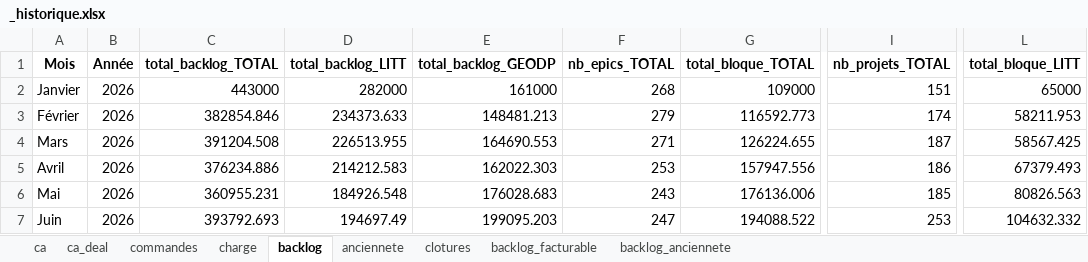
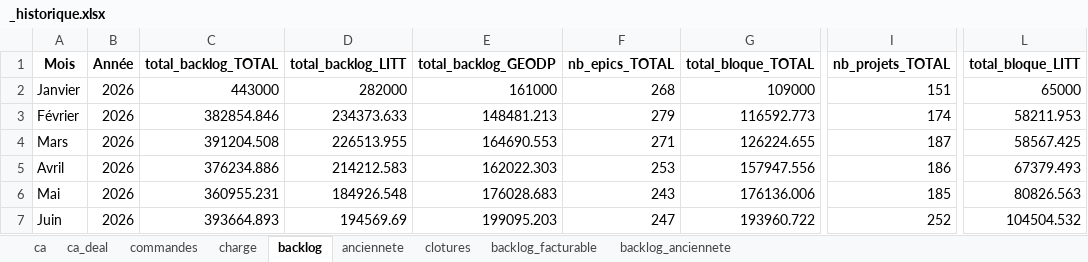
Before and after one commit to MathildePanierDelivery/jira-export, an Excel workbook: _historique.xlsx, sheet backlog, drawn as a sheet; only a part is shown, gaps mark what is left out; values as stored, in another font and other column widths than the file's, no borders; the diff names each change by its address in the sheet, - before the commit and + after, or states it on an @@ line.

```diff
--- a/_historique.xlsx (sheet backlog)
+++ b/_historique.xlsx (sheet backlog)
-C7 (total_backlog_TOTAL): 393792.693
+C7 (total_backlog_TOTAL): 393664.893
-D7 (total_backlog_LITT): 194697.49
+D7 (total_backlog_LITT): 194569.69
-G7 (total_bloque_TOTAL): 194088.522
+G7 (total_bloque_TOTAL): 193960.722
-I7 (nb_projets_TOTAL): 253
+I7 (nb_projets_TOTAL): 252
-L7 (total_bloque_LITT): 104632.332
+L7 (total_bloque_LITT): 104504.532
```
Also changed, not shown: sheet anciennete, sheet backlog_facturable, sheet ca, sheet clotures, sheet backlog_anciennete, sheet charge, 1 more sheet, jira_export_2026-06-30.xlsx, 5 other files.
